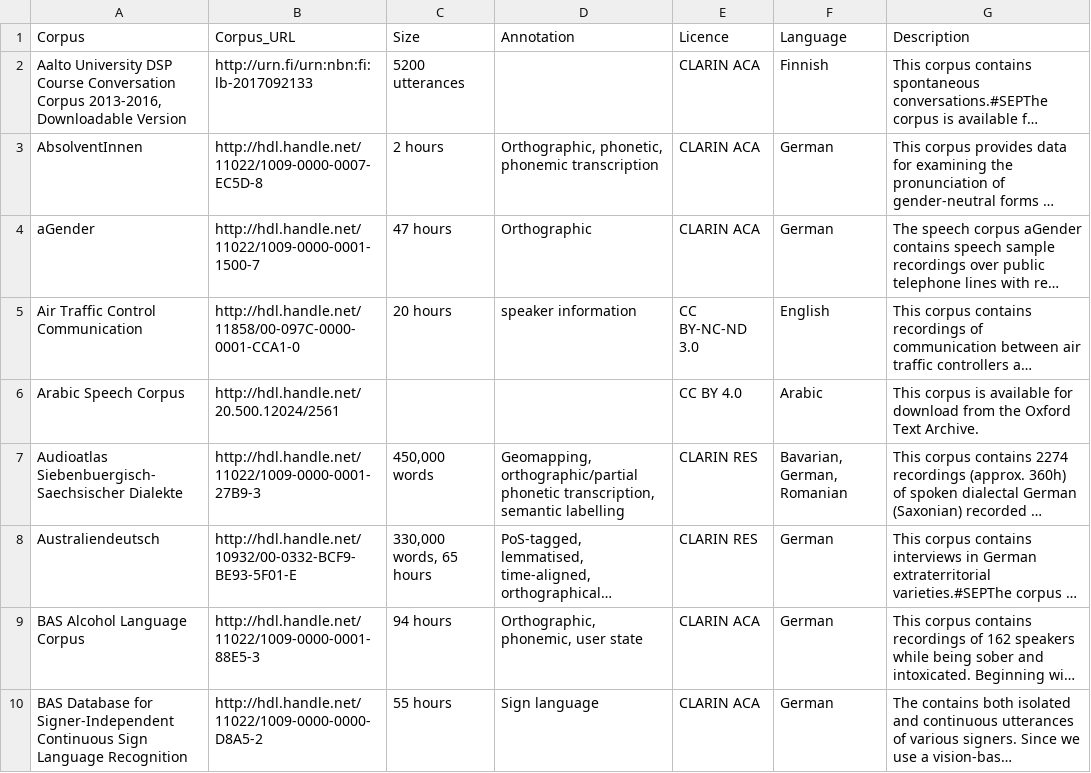
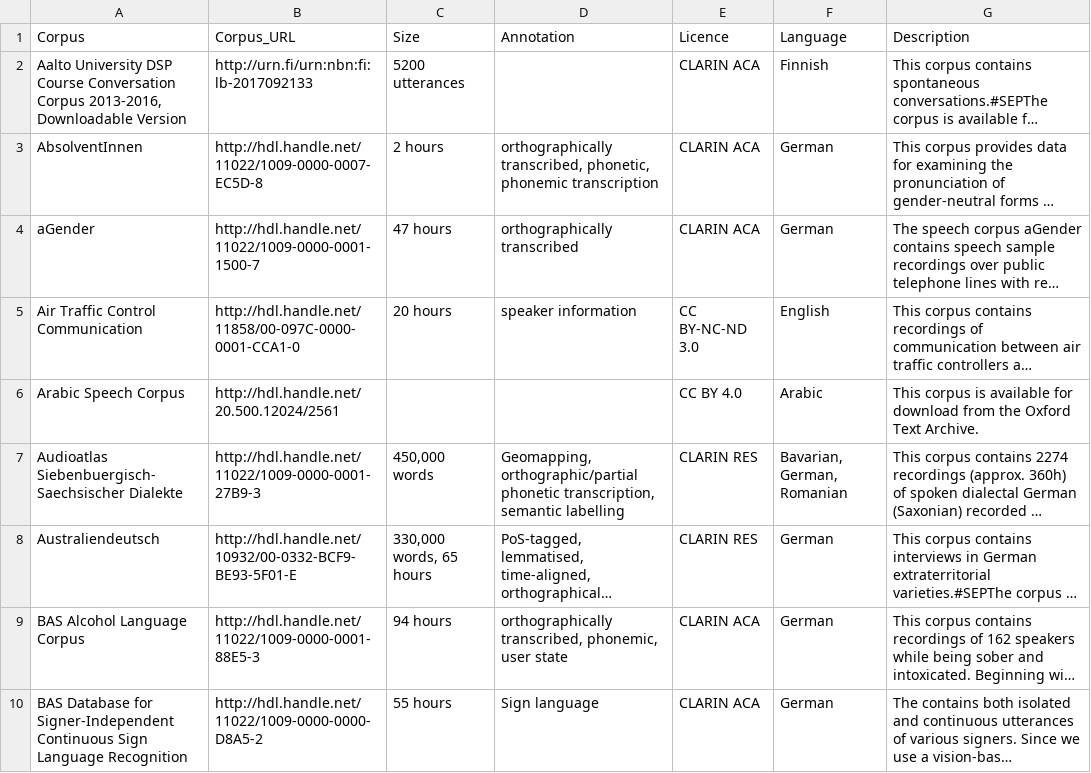
Before and after one commit to clarin-eric/resource-families-html-generator, a CSV file: resource_families/Spoken corpora/1-Spoken corpora in the CLARIN infrastructure/1-Corpora with transcriptions and audio recordings.csv, drawn as a sheet; only a part is shown; long unchanged cells end in …; the diff covers the shown part only; the diff names each change by its address in the sheet, - before the commit and + after, or states it on an @@ line.

```diff
--- a/resource_families/Spoken corpora/1-Spoken corpora in the CLARIN infrastructure/1-Corpora with transcriptions and audio recordings.csv
+++ b/resource_families/Spoken corpora/1-Spoken corpora in the CLARIN infrastructure/1-Corpora with transcriptions and audio recordings.csv
-D3 (Annotation): Orthographic, phonetic, phonemic…
+D3 (Annotation): orthographically transcribed, phonetic, phonemic…
-D4 (Annotation): Orthographic
+D4 (Annotation): orthographically transcribed
-D9 (Annotation): Orthographic, phonemic, user state
+D9 (Annotation): orthographically transcribed, phonemic, user state
```
Also changed, not shown: 1 removed row and 41 edited cells elsewhere in this file.
